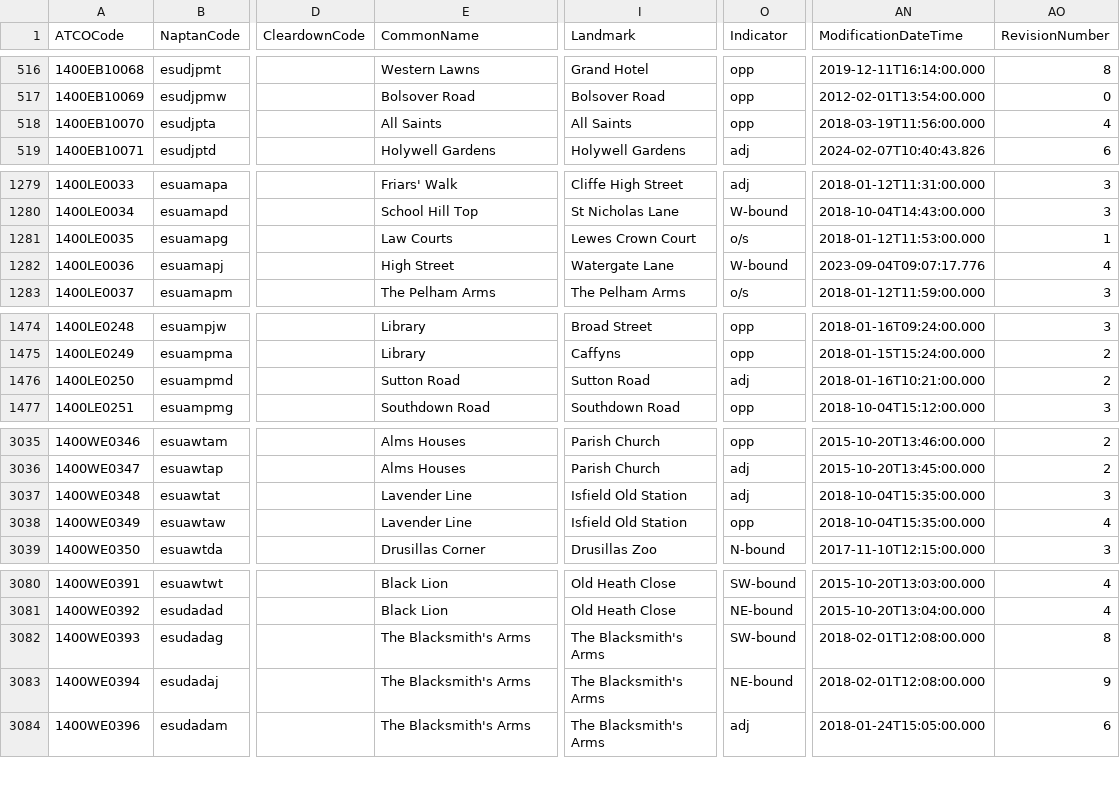
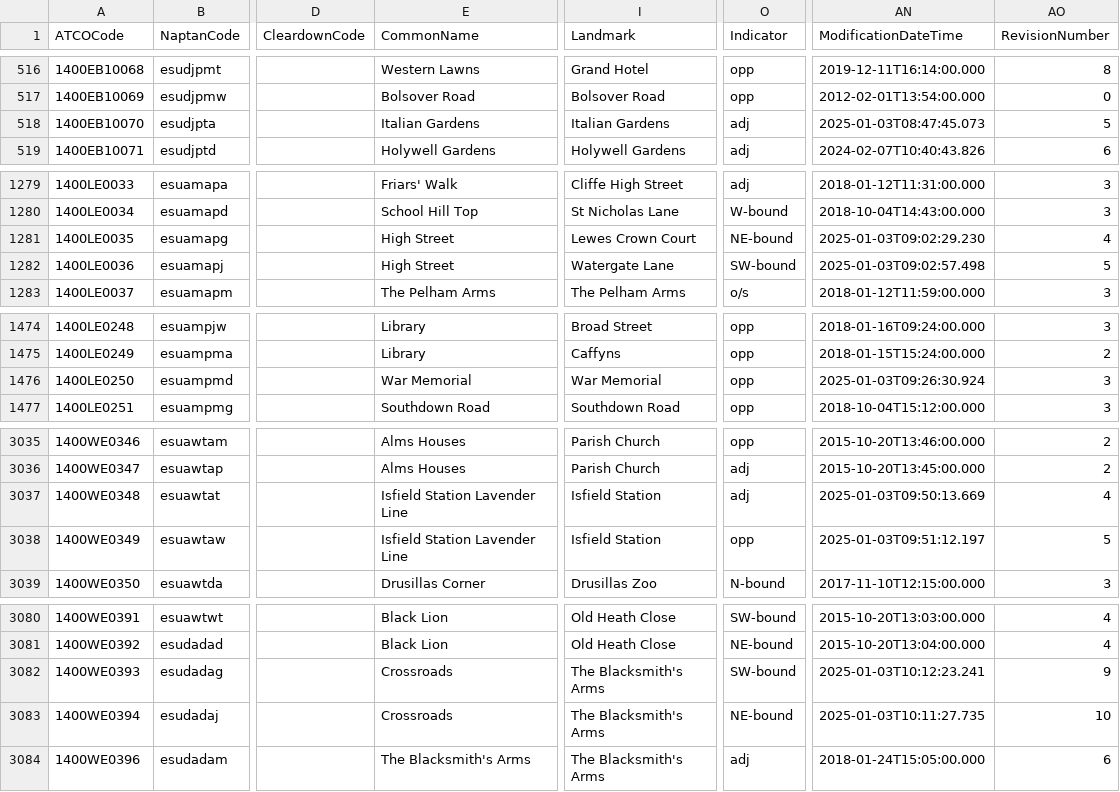
Before and after one commit to ldjb/naptan-nptg-history, a CSV file: 140Stops.csv, drawn as a sheet; only a part is shown, gaps mark what is left out; the diff covers the shown part only; the diff names each change by its address in the sheet, - before the commit and + after, or states it on an @@ line.

```diff
--- a/140Stops.csv
+++ b/140Stops.csv
-E518 (CommonName): All Saints
+E518 (CommonName): Italian Gardens
-I518 (Landmark): All Saints
+I518 (Landmark): Italian Gardens
-O518 (Indicator): opp
+O518 (Indicator): adj
-AN518 (ModificationDateTime): 2018-03-19T11:56:00.000
+AN518 (ModificationDateTime): 2025-01-03T08:47:45.073
-AO518 (RevisionNumber): 4
+AO518 (RevisionNumber): 5
-E1281 (CommonName): Law Courts
+E1281 (CommonName): High Street
-O1281 (Indicator): o/s
+O1281 (Indicator): NE-bound
-AN1281 (ModificationDateTime): 2018-01-12T11:53:00.000
+AN1281 (ModificationDateTime): 2025-01-03T09:02:29.230
-AO1281 (RevisionNumber): 1
+AO1281 (RevisionNumber): 4
-O1282 (Indicator): W-bound
+O1282 (Indicator): SW-bound
-AN1282 (ModificationDateTime): 2023-09-04T09:07:17.776
+AN1282 (ModificationDateTime): 2025-01-03T09:02:57.498
-AO1282 (RevisionNumber): 4
+AO1282 (RevisionNumber): 5
-E1476 (CommonName): Sutton Road
+E1476 (CommonName): War Memorial
-I1476 (Landmark): Sutton Road
+I1476 (Landmark): War Memorial
-O1476 (Indicator): adj
+O1476 (Indicator): opp
-AN1476 (ModificationDateTime): 2018-01-16T10:21:00.000
+AN1476 (ModificationDateTime): 2025-01-03T09:26:30.924
-AO1476 (RevisionNumber): 2
+AO1476 (RevisionNumber): 3
-E3037:E3038 (CommonName): Lavender Line
+E3037:E3038 (CommonName): Isfield Station Lavender Line
-I3037:I3038 (Landmark): Isfield Old Station
+I3037:I3038 (Landmark): Isfield Station
-AN3037 (ModificationDateTime): 2018-10-04T15:35:00.000
+AN3037 (ModificationDateTime): 2025-01-03T09:50:13.669
-AO3037 (RevisionNumber): 3
+AO3037 (RevisionNumber): 4
-AN3038 (ModificationDateTime): 2018-10-04T15:35:00.000
+AN3038 (ModificationDateTime): 2025-01-03T09:51:12.197
-AO3038 (RevisionNumber): 4
+AO3038 (RevisionNumber): 5
-E3082:E3083 (CommonName): The Blacksmith's Arms
+E3082:E3083 (CommonName): Crossroads
-AN3082 (ModificationDateTime): 2018-02-01T12:08:00.000
+AN3082 (ModificationDateTime): 2025-01-03T10:12:23.241
-AO3082 (RevisionNumber): 8
+AO3082 (RevisionNumber): 9
-AN3083 (ModificationDateTime): 2018-02-01T12:08:00.000
+AN3083 (ModificationDateTime): 2025-01-03T10:11:27.735
-AO3083 (RevisionNumber): 9
+AO3083 (RevisionNumber): 10
```
Also changed, not shown: 56 edited cells elsewhere in this file, 3 other files.
